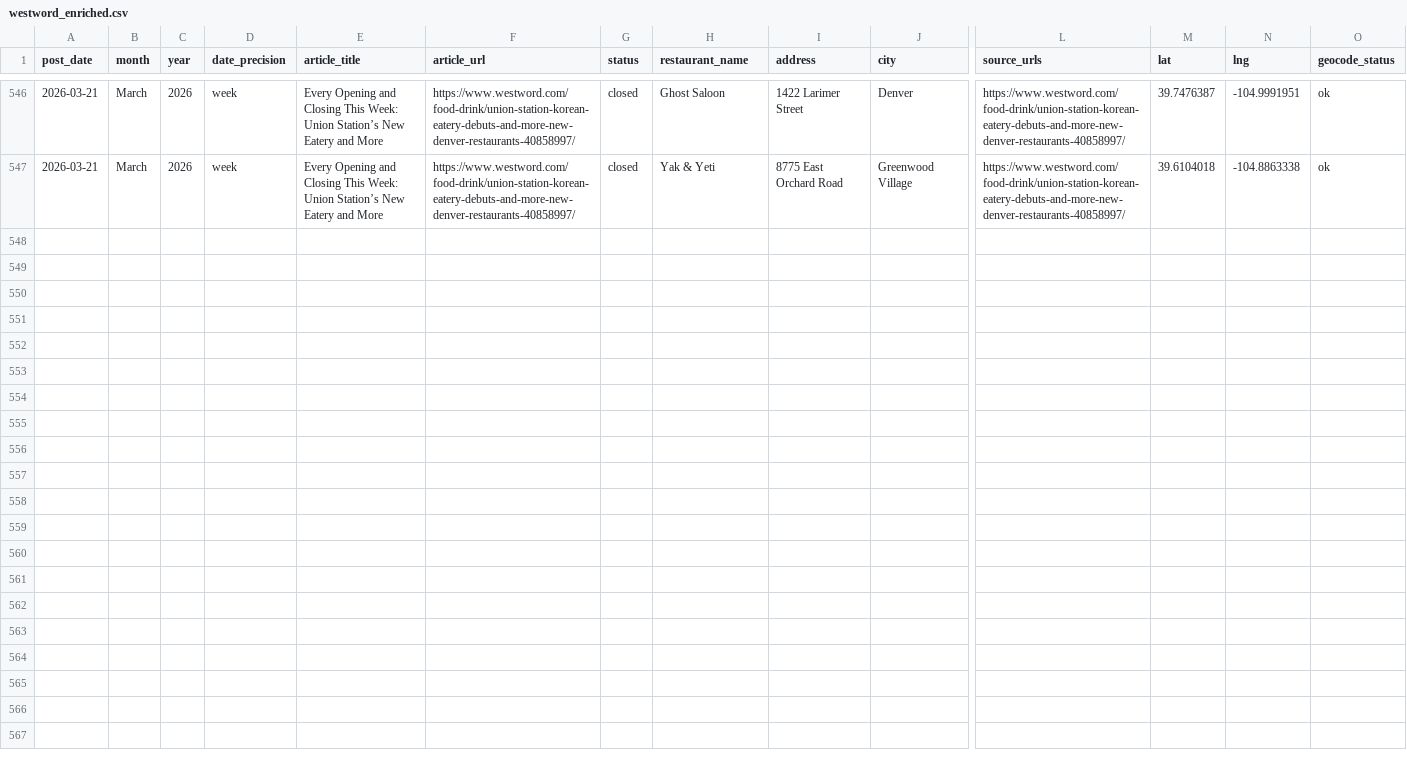
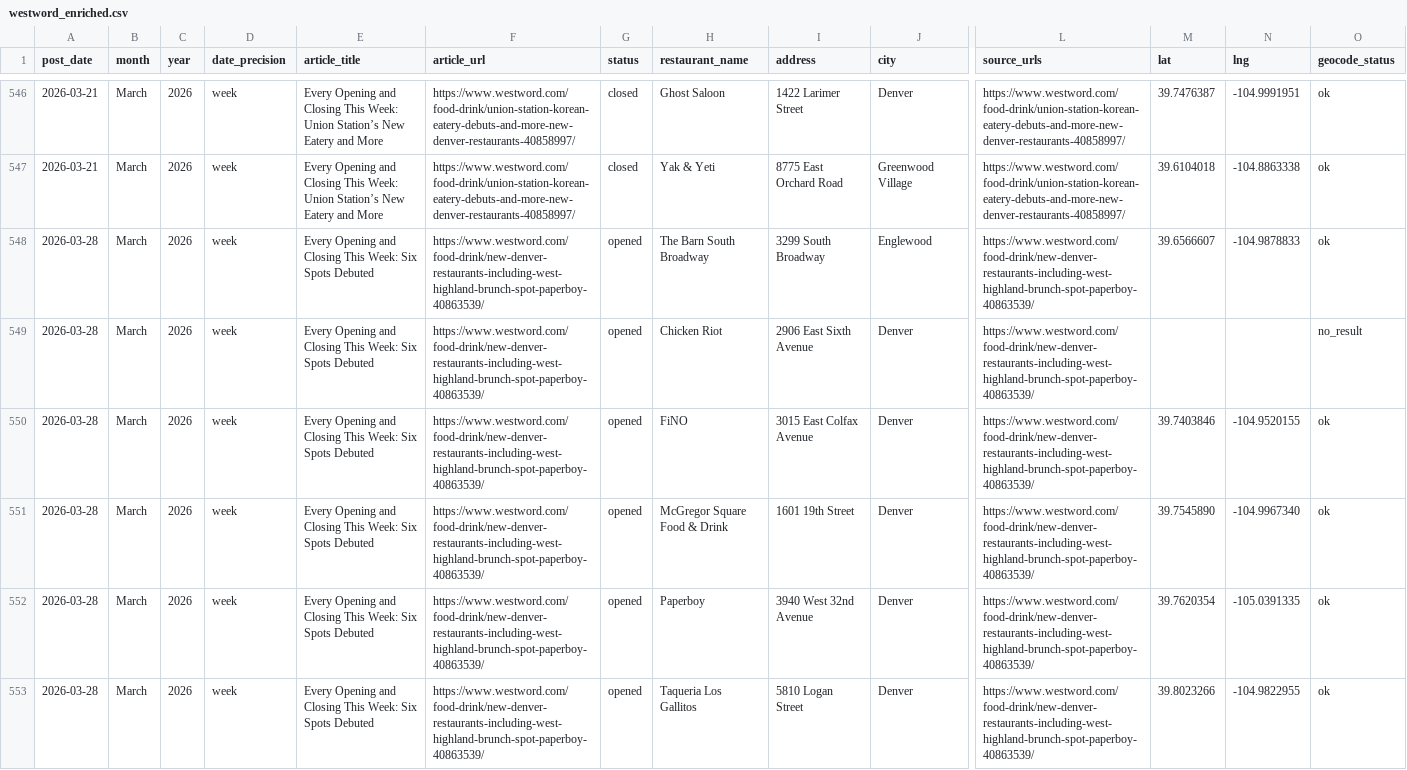
Before and after one commit to tcadieux/DenverRestaurant, a CSV file: westword_enriched.csv, drawn as a sheet; only a part is shown, gaps mark what is left out; rows hold the shown columns only; the diff names each change by its address in the sheet, - before the commit and + after, or states it on an @@ line.

```diff
--- a/westword_enriched.csv
+++ b/westword_enriched.csv
+row 548: 2026-03-28 | March | 2026 | week | Every Opening and Closing This Week: Six Spots Debuted | https://www.westword.com/food-drink/new-denver-restaurants-including-west-highland-brunch-spot-paperboy-40863539/ | opened | The Barn South Broadway | 3299 South Broadway | Englewood | https://www.westword.com/food-drink/new-denver-restaurants-including-west-highland-brunch-spot-paperboy-40863539/ | 39.6566607 | -104.9878833 | ok
+row 549: 2026-03-28 | March | 2026 | week | Every Opening and Closing This Week: Six Spots Debuted | https://www.westword.com/food-drink/new-denver-restaurants-including-west-highland-brunch-spot-paperboy-40863539/ | opened | Chicken Riot | 2906 East Sixth Avenue | Denver | https://www.westword.com/food-drink/new-denver-restaurants-including-west-highland-brunch-spot-paperboy-40863539/ |  |  | no_result
+row 550: 2026-03-28 | March | 2026 | week | Every Opening and Closing This Week: Six Spots Debuted | https://www.westword.com/food-drink/new-denver-restaurants-including-west-highland-brunch-spot-paperboy-40863539/ | opened | FiNO | 3015 East Colfax Avenue | Denver | https://www.westword.com/food-drink/new-denver-restaurants-including-west-highland-brunch-spot-paperboy-40863539/ | 39.7403846 | -104.9520155 | ok
+row 551: 2026-03-28 | March | 2026 | week | Every Opening and Closing This Week: Six Spots Debuted | https://www.westword.com/food-drink/new-denver-restaurants-including-west-highland-brunch-spot-paperboy-40863539/ | opened | McGregor Square Food & Drink | 1601 19th Street | Denver | https://www.westword.com/food-drink/new-denver-restaurants-including-west-highland-brunch-spot-paperboy-40863539/ | 39.7545890 | -104.9967340 | ok
+row 552: 2026-03-28 | March | 2026 | week | Every Opening and Closing This Week: Six Spots Debuted | https://www.westword.com/food-drink/new-denver-restaurants-including-west-highland-brunch-spot-paperboy-40863539/ | opened | Paperboy | 3940 West 32nd Avenue | Denver | https://www.westword.com/food-drink/new-denver-restaurants-including-west-highland-brunch-spot-paperboy-40863539/ | 39.7620354 | -105.0391335 | ok
+row 553: 2026-03-28 | March | 2026 | week | Every Opening and Closing This Week: Six Spots Debuted | https://www.westword.com/food-drink/new-denver-restaurants-including-west-highland-brunch-spot-paperboy-40863539/ | opened | Taqueria Los Gallitos | 5810 Logan Street | Denver | https://www.westword.com/food-drink/new-denver-restaurants-including-west-highland-brunch-spot-paperboy-40863539/ | 39.8023266 | -104.9822955 | ok
```
Also changed, not shown: westword_geocode_errors.csv, westword_openings_closings.csv, 2 other files.
